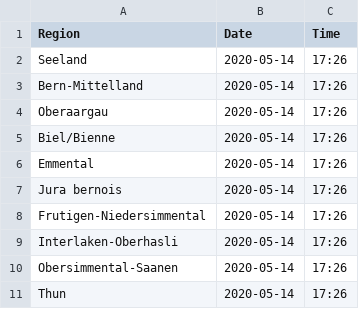
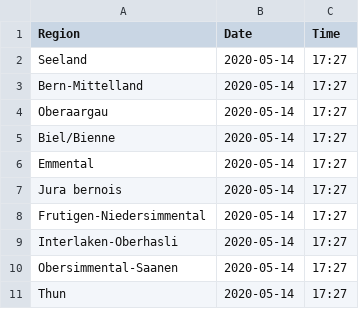
Before and after one commit to daenuprobst/covid19-data-be, a CSV file: last_updated.csv, drawn as a sheet.

```diff
--- a/last_updated.csv
+++ b/last_updated.csv
@@ -1,11 +1,11 @@
 Region,Date,Time
-Seeland,2020-05-14,17:26
-Bern-Mittelland,2020-05-14,17:26
-Oberaargau,2020-05-14,17:26
-Biel/Bienne,2020-05-14,17:26
-Emmental,2020-05-14,17:26
-Jura bernois,2020-05-14,17:26
-Frutigen-Niedersimmental,2020-05-14,17:26
-Interlaken-Oberhasli,2020-05-14,17:26
-Obersimmental-Saanen,2020-05-14,17:26
-Thun,2020-05-14,17:26
+Seeland,2020-05-14,17:27
+Bern-Mittelland,2020-05-14,17:27
+Oberaargau,2020-05-14,17:27
+Biel/Bienne,2020-05-14,17:27
+Emmental,2020-05-14,17:27
+Jura bernois,2020-05-14,17:27
+Frutigen-Niedersimmental,2020-05-14,17:27
+Interlaken-Oberhasli,2020-05-14,17:27
+Obersimmental-Saanen,2020-05-14,17:27
+Thun,2020-05-14,17:27
```
Also changed, not shown: 6 other files.
